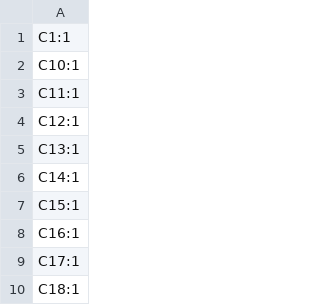
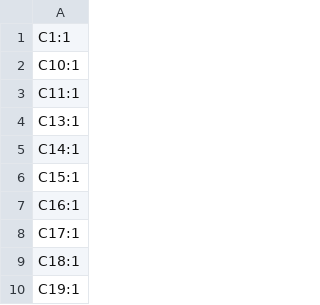
Before and after one commit to Jbruslind/PersonalProjects, a CSV file: IntegratedStepper/PCB/IntegratedStepper/production/designators.csv, drawn as a sheet; only a part is shown; the shorter side is filled out with more unchanged rows; the diff names each change by its address in the sheet, - before the commit and + after, or states it on an @@ line.

```diff
--- a/IntegratedStepper/PCB/IntegratedStepper/production/designators.csv
+++ b/IntegratedStepper/PCB/IntegratedStepper/production/designators.csv
-row 4: C12:1
```
Also changed, not shown: IntegratedStepper/PCB/IntegratedStepper/production/bom.csv, IntegratedStepper/PCB/IntegratedStepper/production/positions.csv, 23 other files.
